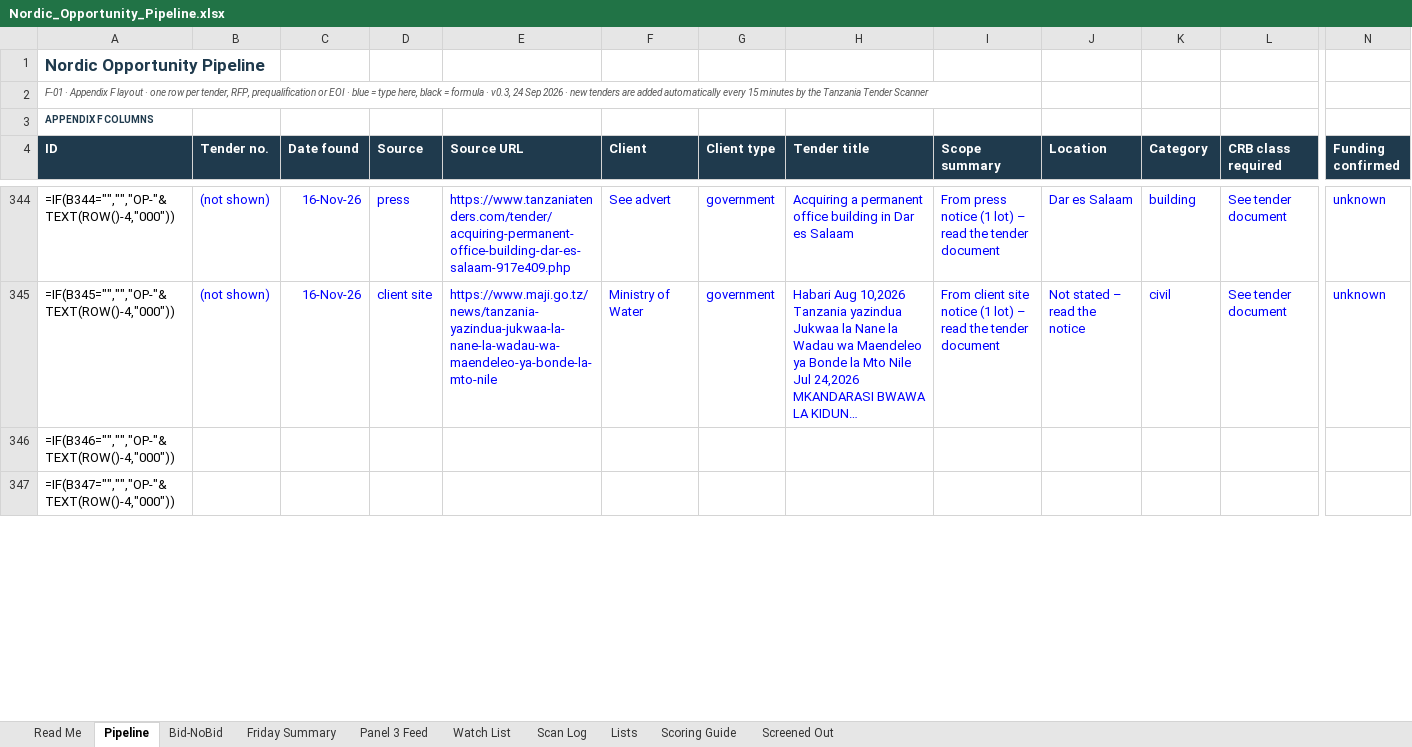
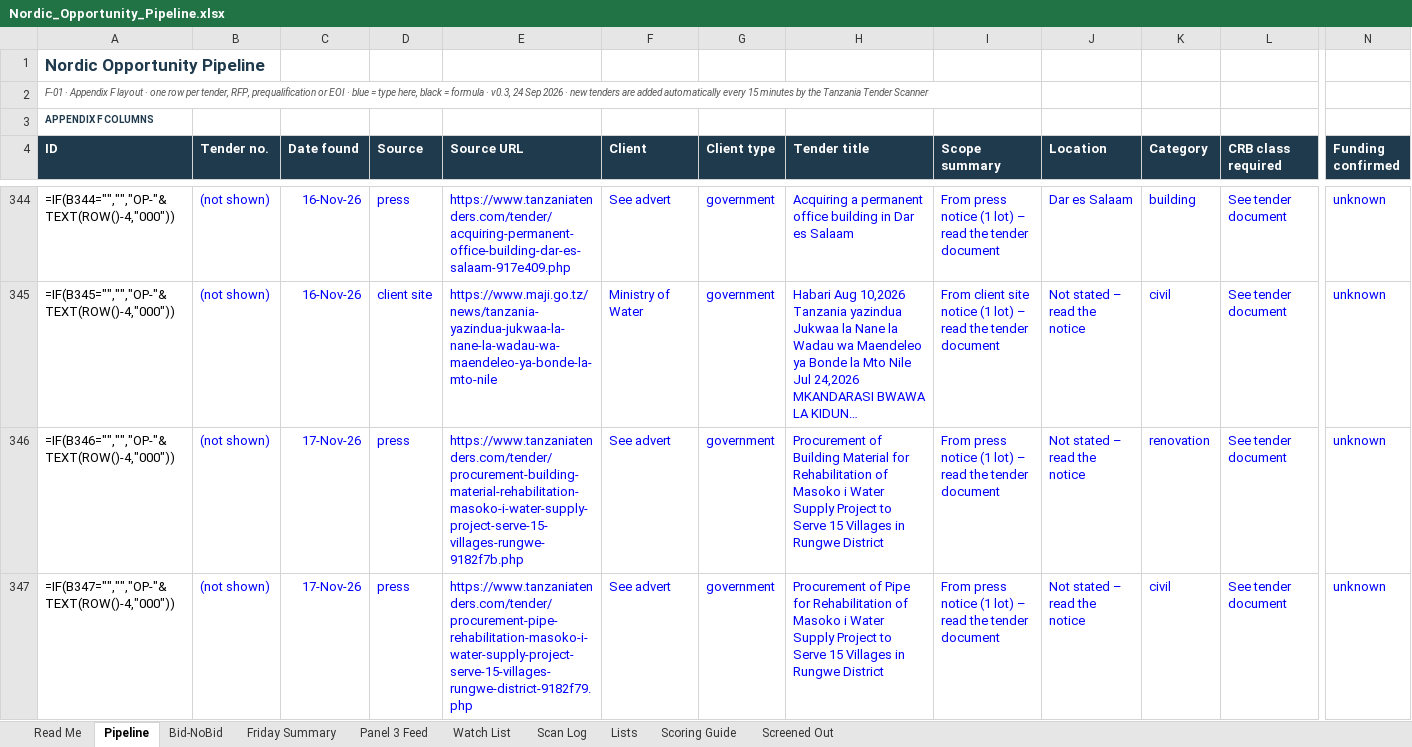
Before and after one commit to frankkashushura/nordic-tender-scanner, an Excel workbook: data/Nordic_Opportunity_Pipeline.xlsx, sheet Pipeline, drawn as a sheet; only a part is shown, gaps mark what is left out; long unchanged cells end in …; values as stored, in another font and other column widths than the file's, no borders; formulas without a stored value are shown as written; conditional formats not drawn; the diff covers the shown part only; the diff names each change by its address in the sheet, - before the commit and + after, or states it on an @@ line.

```diff
--- a/data/Nordic_Opportunity_Pipeline.xlsx (sheet Pipeline)
+++ b/data/Nordic_Opportunity_Pipeline.xlsx (sheet Pipeline)
-B346:B347 (Tender no.): (empty)
+B346:B347 (Tender no.): (not shown)
-C346:C347 (Date found): (empty)
+C346:C347 (Date found): 17-Nov-26
-D346:D347 (Source): (empty)
+D346:D347 (Source): press
-E346 (Source URL): (empty)
+E346 (Source URL): https://www.tanzaniatenders.com/tender/procurement-building-material-rehabilitation-masoko-i-water-supply-project-serve-15-villages-rungwe-9182f7b.php
-F346:F347 (Client): (empty)
+F346:F347 (Client): See advert
-G346:G347 (Client type): (empty)
+G346:G347 (Client type): government
-H346 (Tender title): (empty)
+H346 (Tender title): Procurement of Building Material for Rehabilitation of Masoko i Water Supply Project to Serve 15 Villages in Rungwe District
-I346:I347 (Scope summary): (empty)
+I346:I347 (Scope summary): From press notice (1 lot) – read the tender document
-J346:J347 (Location): (empty)
+J346:J347 (Location): Not stated – read the notice
-K346 (Category): (empty)
+K346 (Category): renovation
-L346:L347 (CRB class required): (empty)
+L346:L347 (CRB class required): See tender document
-N346:N347 (Funding confirmed): (empty)
+N346:N347 (Funding confirmed): unknown
-E347 (Source URL): (empty)
+E347 (Source URL): https://www.tanzaniatenders.com/tender/procurement-pipe-rehabilitation-masoko-i-water-supply-project-serve-15-villages-rungwe-district-9182f79.php
-H347 (Tender title): (empty)
+H347 (Tender title): Procurement of Pipe for Rehabilitation of Masoko i Water Supply Project to Serve 15 Villages in Rungwe District
-K347 (Category): (empty)
+K347 (Category): civil
```
Also changed, not shown: 156 edited cells elsewhere in this sheet, sheet Screened Out, sheet Scan Log, sheet Bid-NoBid, 7 other files.
